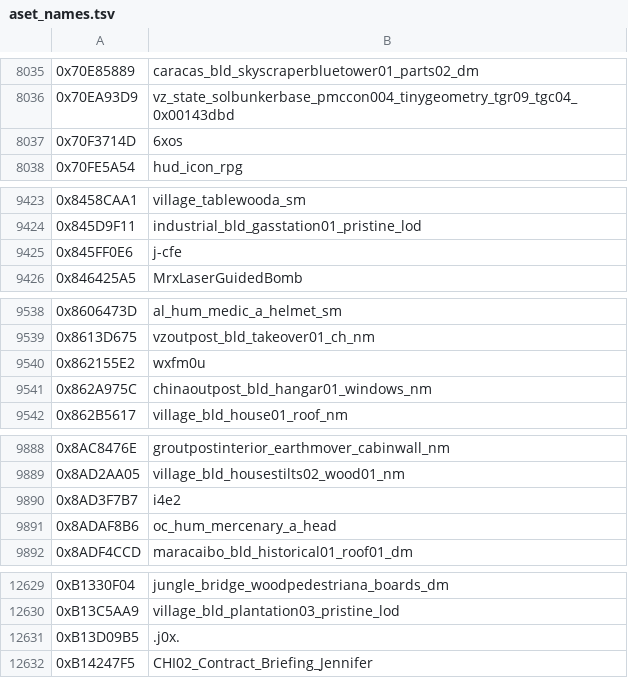
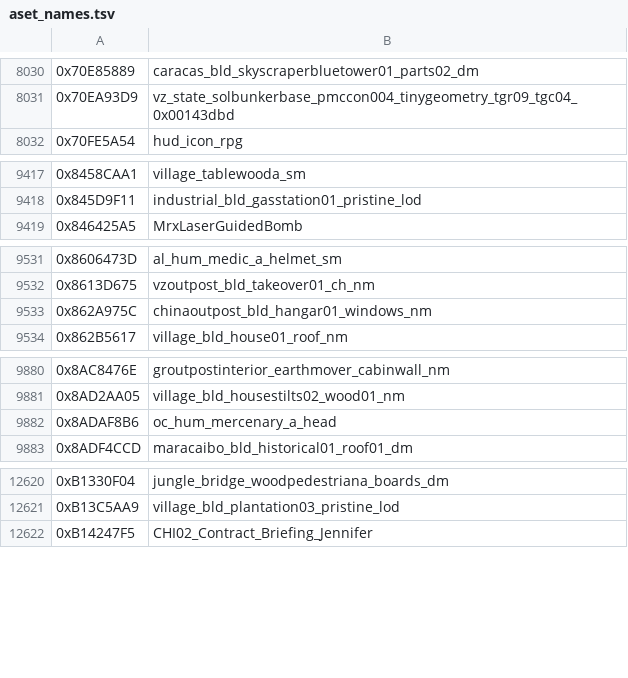
Before and after one commit to Mercenaries-Fan-Build/mercs2-wad-simulator, a TSV file: crates/mercs2_workshop/data/aset_names.tsv, drawn as a sheet; only a part is shown, gaps mark what is left out; the diff covers the shown part only.

```diff
--- a/crates/mercs2_workshop/data/aset_names.tsv
+++ b/crates/mercs2_workshop/data/aset_names.tsv
@@ -8036,3 +8031,2 @@
 0x70EA93D9	vz_state_solbunkerbase_pmccon004_tinygeometry_tgr09_tgc04_0x00143dbd
-0x70F3714D	6xos
 0x70FE5A54	hud_icon_rpg
@@ -9424,3 +9418,2 @@
 0x845D9F11	industrial_bld_gasstation01_pristine_lod
-0x845FF0E6	j-cfe
 0x846425A5	MrxLaserGuidedBomb
@@ -9539,3 +9532,2 @@
 0x8613D675	vzoutpost_bld_takeover01_ch_nm
-0x862155E2	wxfm0u
 0x862A975C	chinaoutpost_bld_hangar01_windows_nm
@@ -9889,3 +9881,2 @@
 0x8AD2AA05	village_bld_housestilts02_wood01_nm
-0x8AD3F7B7	i4e2
 0x8ADAF8B6	oc_hum_mercenary_a_head
@@ -12630,3 +12621,2 @@
 0xB13C5AA9	village_bld_plantation03_pristine_lod
-0xB13D09B5	.j0x.
 0xB14247F5	CHI02_Contract_Briefing_Jennifer
```
Also changed, not shown: 13 removed rows and 1 edited cell elsewhere in this file.
